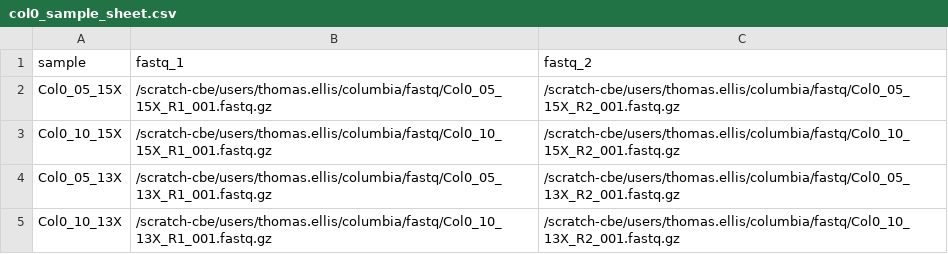
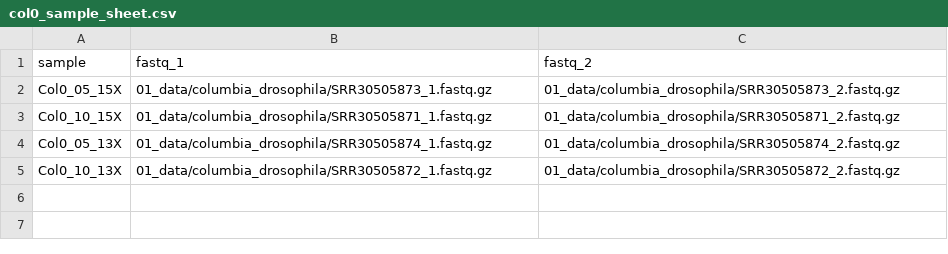
Before and after one commit to ellisztamas/bs_seq_with_typing_errors, a CSV file: 02_processing/02_align_reads/columbia/col0_sample_sheet.csv, drawn as a sheet.

Commit message:
Rearrange to use data from NCBI
10th September 2024

I packaged the data and uploaded it to NCBI, and had a general tidy up of the raw data.

- Added script to retrieve raw reads from NCBI
- Changed sample sheets to use NCBI accession names.
- Updated readme files for the data folders for genomes and Illumina raw reads
- Added files with TE lists.
- Corrected read alignment scripts to use the correct path to the bismark script.
- Deleted folder related to the crosses.

 On branch main
 Changes to be committed:
	new file:   01_data/columbia_drosophila/download_raw_fastq.sh
	modified:   01_data/columbia_drosophila/readme.md
	deleted:    01_data/columbia_drosophila/rename_bam_files.sh
	deleted:    01_data/columbia_drosophila/unzip_tarball.sh
	deleted:    01_data/cross/experimental_design.csv
	deleted:    01_data/cross/readme.md
	new file:   01_data/genomes/CMT2_target_TEs.txt
	new file:   01_data/genomes/RdDM_target_TEs.txt
	modified:   01_data/genomes/readme.md
	modified:   02_processing/02_align_reads/columbia/01_map_reads.sh
	modified:   02_processing/02_align_reads/columbia/col0_sample_sheet.csv
	deleted:    02_processing/02_align_reads/cross/01_create_fastq.sh
	deleted:    02_processing/02_align_reads/cross/02_align_plate_positions.py
	deleted:    02_processing/02_align_reads/cross/03_map_reads.sh
	deleted:    02_processing/02_align_reads/cross/cross_sample_sheet.csv
	deleted:    02_processing/02_align_reads/cross/slurm/readme
	modified:   02_processing/02_align_reads/drosophila/01_map_reads.sh
	modified:   02_processing/02_align_reads/drosophila/drosophila_sample_sheet.csv
	modified:   02_processing/02_align_reads/readme
	modified:   changelog.md

```diff
--- a/02_processing/02_align_reads/columbia/col0_sample_sheet.csv
+++ b/02_processing/02_align_reads/columbia/col0_sample_sheet.csv
@@ -1,5 +1,5 @@
 sample,fastq_1,fastq_2
-Col0_05_15X,/scratch-cbe/users/thomas.ellis/columbia/fastq/Col0_05_15X_R1_001.fastq.gz,/scratch-cbe/users/thomas.ellis/columbia/fastq/Col0_05_15X_R2_001.fastq.gz
-Col0_10_15X,/scratch-cbe/users/thomas.ellis/columbia/fastq/Col0_10_15X_R1_001.fastq.gz,/scratch-cbe/users/thomas.ellis/columbia/fastq/Col0_10_15X_R2_001.fastq.gz
-Col0_05_13X,/scratch-cbe/users/thomas.ellis/columbia/fastq/Col0_05_13X_R1_001.fastq.gz,/scratch-cbe/users/thomas.ellis/columbia/fastq/Col0_05_13X_R2_001.fastq.gz
-Col0_10_13X,/scratch-cbe/users/thomas.ellis/columbia/fastq/Col0_10_13X_R1_001.fastq.gz,/scratch-cbe/users/thomas.ellis/columbia/fastq/Col0_10_13X_R2_001.fastq.gz
+Col0_05_15X,01_data/columbia_drosophila/SRR30505873_1.fastq.gz,01_data/columbia_drosophila/SRR30505873_2.fastq.gz
+Col0_10_15X,01_data/columbia_drosophila/SRR30505871_1.fastq.gz,01_data/columbia_drosophila/SRR30505871_2.fastq.gz
+Col0_05_13X,01_data/columbia_drosophila/SRR30505874_1.fastq.gz,01_data/columbia_drosophila/SRR30505874_2.fastq.gz
+Col0_10_13X,01_data/columbia_drosophila/SRR30505872_1.fastq.gz,01_data/columbia_drosophila/SRR30505872_2.fastq.gz
```
Also changed, not shown: 02_processing/02_align_reads/drosophila/drosophila_sample_sheet.csv, 18 other files.
